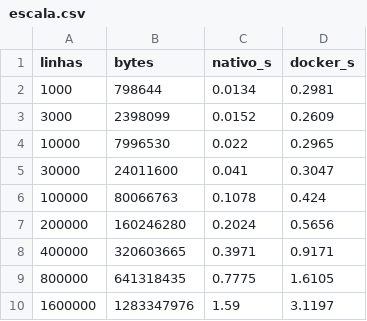
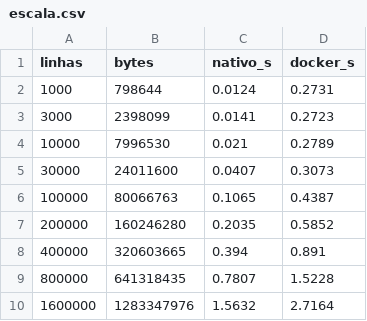
Before and after one commit to roberto-sales-ideen/hackathon-2026-d1-roberto-sales, a CSV file: evidencias/escala.csv, drawn as a sheet.

```diff
--- a/evidencias/escala.csv
+++ b/evidencias/escala.csv
@@ -1,10 +1,10 @@
 linhas,bytes,nativo_s,docker_s
-1000,798644,0.0134,0.2981
-3000,2398099,0.0152,0.2609
-10000,7996530,0.022,0.2965
-30000,24011600,0.041,0.3047
-100000,80066763,0.1078,0.424
-200000,160246280,0.2024,0.5656
-400000,320603665,0.3971,0.9171
-800000,641318435,0.7775,1.6105
-1600000,1283347976,1.59,3.1197
+1000,798644,0.0124,0.2731
+3000,2398099,0.0141,0.2723
+10000,7996530,0.021,0.2789
+30000,24011600,0.0407,0.3073
+100000,80066763,0.1065,0.4387
+200000,160246280,0.2035,0.5852
+400000,320603665,0.394,0.891
+800000,641318435,0.7807,1.5228
+1600000,1283347976,1.5632,2.7164
```
Also changed, not shown: 12 other files.
